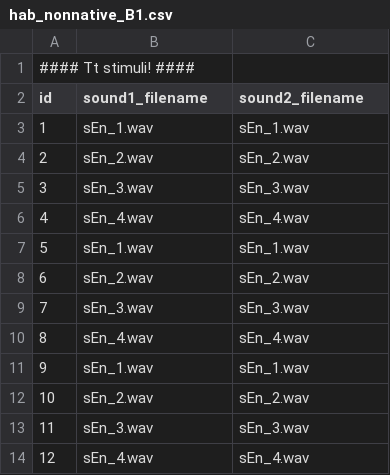
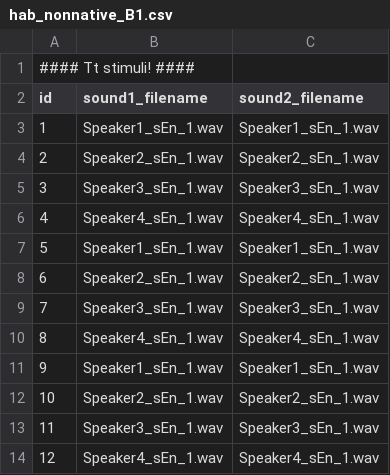
Before and after one commit to UiL-OTS-labs/ZEP-hybride-visual-fixation, a CSV file: stimuli/hab_nonnative_B1.csv, drawn as a sheet.

Commit message:
grrr, seemed to not have saved one file using subl

```diff
--- a/stimuli/hab_nonnative_B1.csv
+++ b/stimuli/hab_nonnative_B1.csv
@@ -2,13 +2,13 @@
 id;sound1_filename;sound2_filename
-1;sEn_1.wav;sEn_1.wav
-2;sEn_2.wav;sEn_2.wav
-3;sEn_3.wav;sEn_3.wav
-4;sEn_4.wav;sEn_4.wav
-5;sEn_1.wav;sEn_1.wav
-6;sEn_2.wav;sEn_2.wav
-7;sEn_3.wav;sEn_3.wav
-8;sEn_4.wav;sEn_4.wav
-9;sEn_1.wav;sEn_1.wav
-10;sEn_2.wav;sEn_2.wav
-11;sEn_3.wav;sEn_3.wav
-12;sEn_4.wav;sEn_4.wav
+1;Speaker1_sEn_1.wav;Speaker1_sEn_1.wav
+2;Speaker2_sEn_1.wav;Speaker2_sEn_1.wav
+3;Speaker3_sEn_1.wav;Speaker3_sEn_1.wav
+4;Speaker4_sEn_1.wav;Speaker4_sEn_1.wav
+5;Speaker1_sEn_1.wav;Speaker1_sEn_1.wav
+6;Speaker2_sEn_1.wav;Speaker2_sEn_1.wav
+7;Speaker3_sEn_1.wav;Speaker3_sEn_1.wav
+8;Speaker4_sEn_1.wav;Speaker4_sEn_1.wav
+9;Speaker1_sEn_1.wav;Speaker1_sEn_1.wav
+10;Speaker2_sEn_1.wav;Speaker2_sEn_1.wav
+11;Speaker3_sEn_1.wav;Speaker3_sEn_1.wav
+12;Speaker4_sEn_1.wav;Speaker4_sEn_1.wav
```
